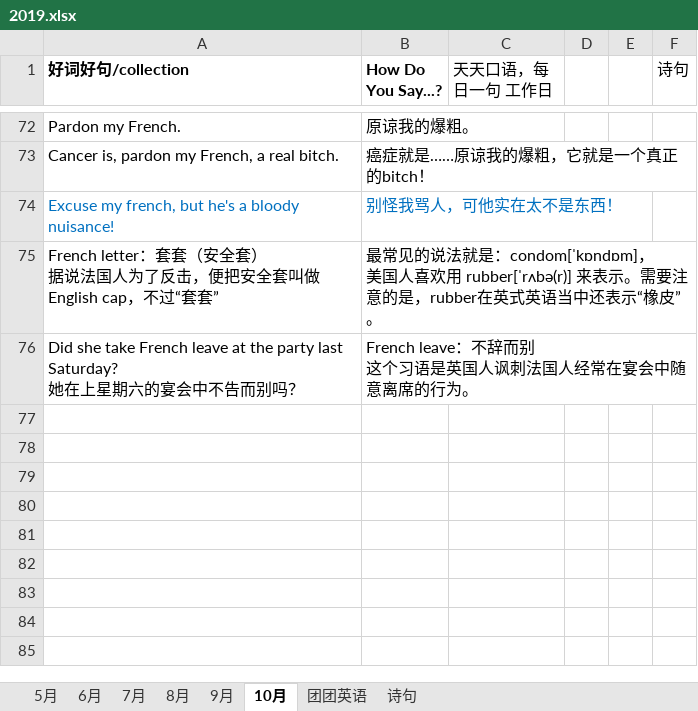
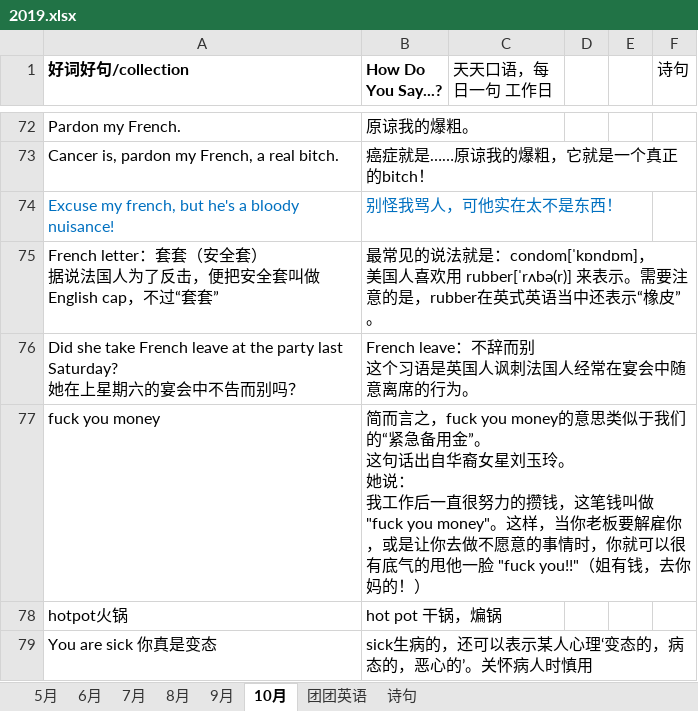
Before and after one commit to happyhani/studyEnglish, an Excel workbook: 2019.xlsx, sheet 10月, drawn as a sheet; only a part is shown, gaps mark what is left out; values as stored, in another font and other column widths than the file's, no borders; ↵ is a line break in a cell; the diff names each change by its address in the sheet, - before the commit and + after, or states it on an @@ line.

Commit message:
备用金 火锅 你真变态 怎么说

```diff
--- a/2019.xlsx (sheet 10月)
+++ b/2019.xlsx (sheet 10月)
+row 77: fuck you money | 简而言之，fuck you money的意思类似于我们的“紧急备用金”。 ↵ 这句话出自华裔女星刘玉玲。 ↵ 她说： ↵ 我工作后一直很努力的攒钱，这笔钱叫做 "fuck you money"。这样，当你老板要解雇你，或是让你去做不愿意的事情时，你就可以很有底气的甩他一脸 "fuck you!!"（姐有钱，去你妈的！）
+row 78: hotpot火锅 | hot pot 干锅，煸锅
+row 79: You are sick 你真是变态 | sick生病的，还可以表示某人心理‘变态的，病态的，恶心的’。关怀病人时慎用
```
Also changed, not shown: sheet 诗句.
